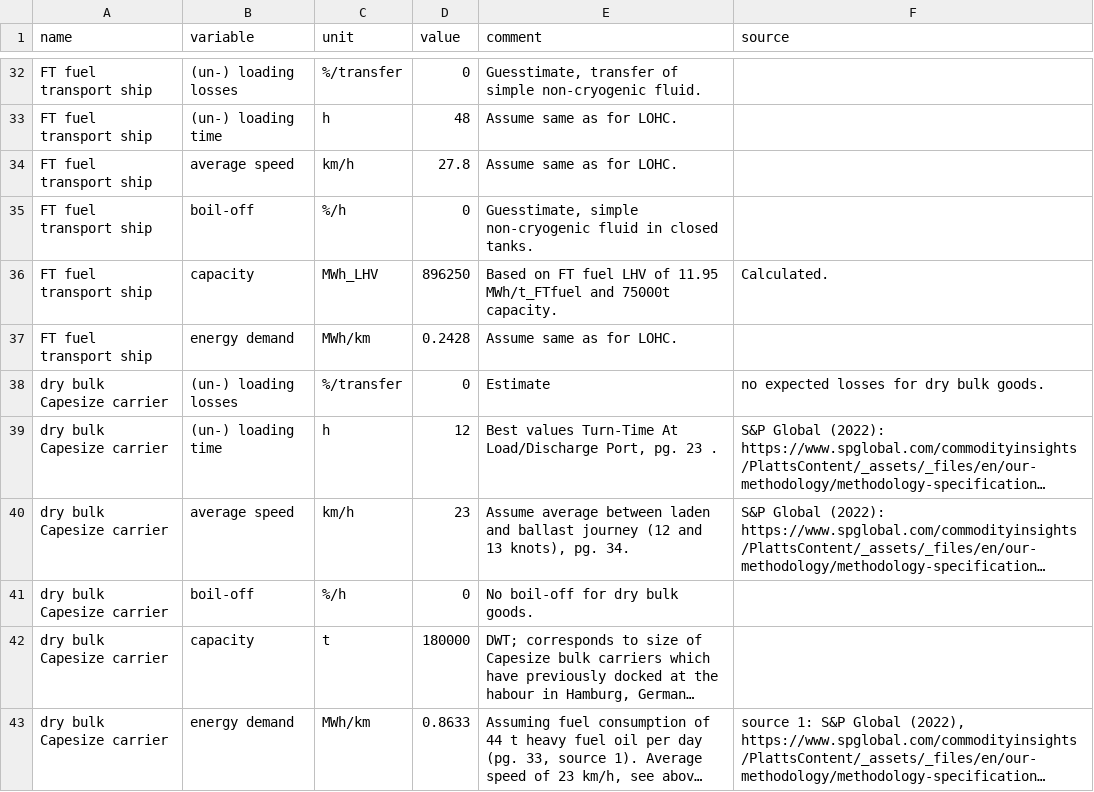
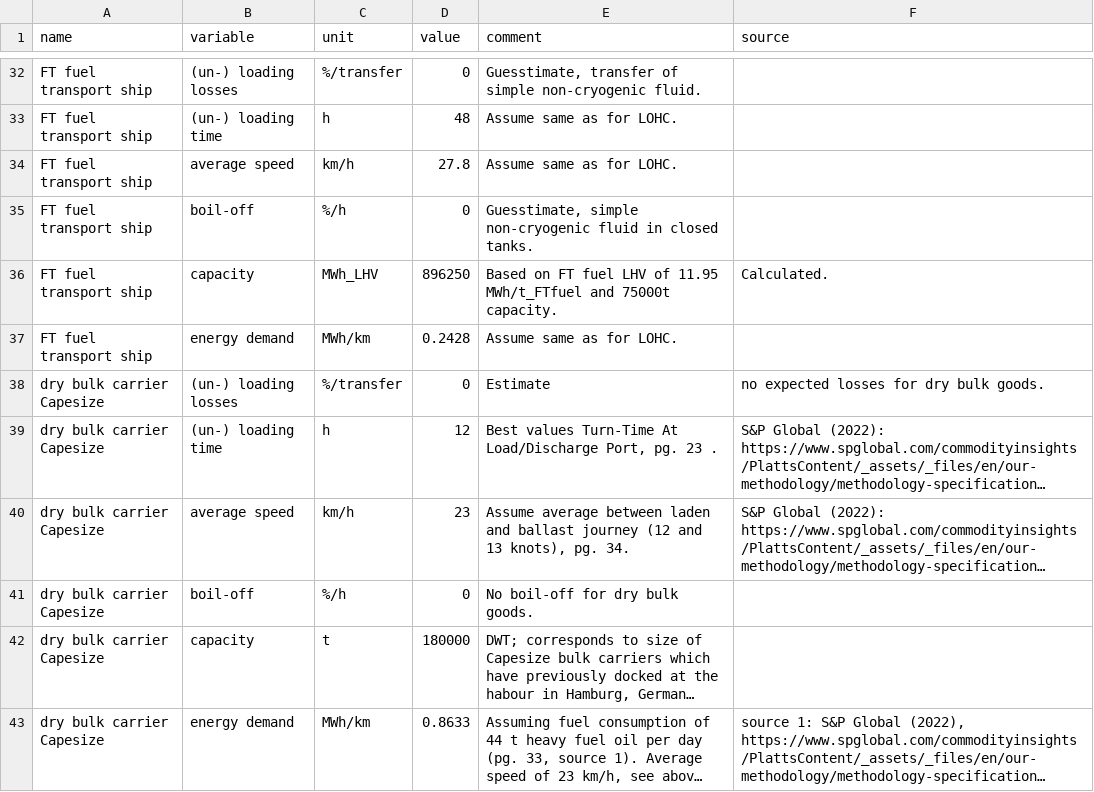
Before and after one commit to euronion/trace, a CSV file: data/shipping.csv, drawn as a sheet; only a part is shown, gaps mark what is left out; long unchanged cells end in …; the diff names each change by its address in the sheet, - before the commit and + after, or states it on an @@ line.

Commit message:
Remodel steel shipping ESC

```diff
--- a/data/shipping.csv
+++ b/data/shipping.csv
-A38:A43 (name): dry bulk Capesize carrier
+A38:A43 (name): dry bulk carrier Capesize
```
Also changed, not shown: escs/shipping-steel/buses.csv, 2 other files.
